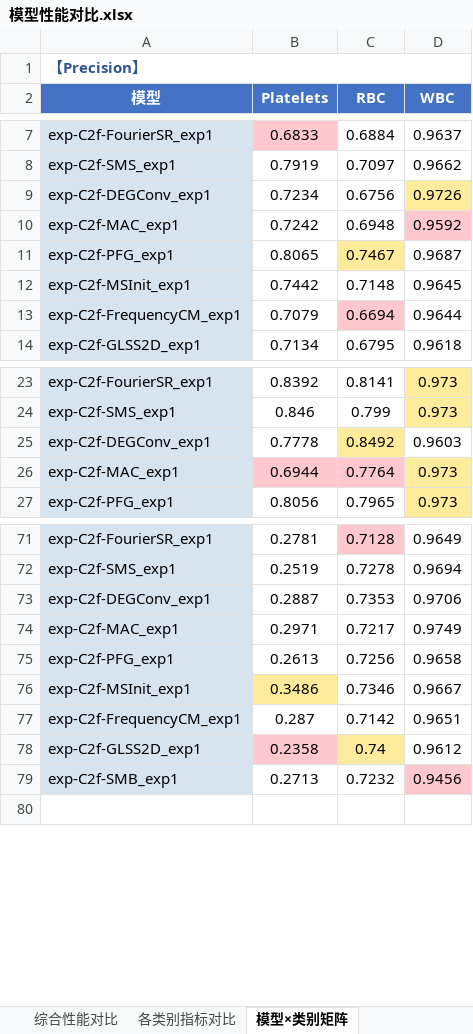
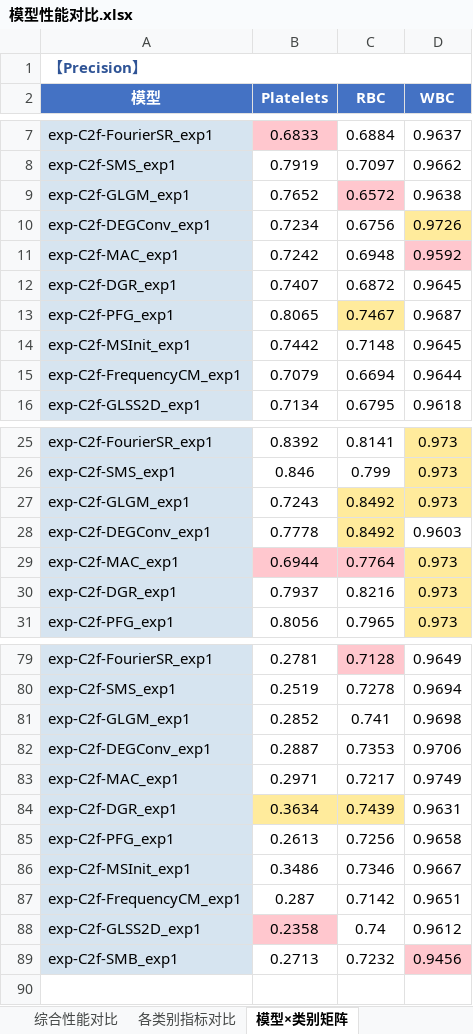
Before and after one commit to 12138yifan/Paper_Data, an Excel workbook: c2fs/模型性能对比.xlsx, sheet 模型×类别矩阵, drawn as a sheet; only a part is shown, gaps mark what is left out; values as stored, in another font and other column widths than the file's, no borders; addresses are those after the commit; the diff covers the shown part only; the diff names each change by its address in the sheet, - before the commit and + after, or states it on an @@ line.

```diff
--- a/c2fs/模型性能对比.xlsx (sheet 模型×类别矩阵)
+++ b/c2fs/模型性能对比.xlsx (sheet 模型×类别矩阵)
+row 9: exp-C2f-GLGM_exp1 | 0.7652 | 0.6572 | 0.9638
+row 12: exp-C2f-DGR_exp1 | 0.7407 | 0.6872 | 0.9645
-C15 fill: #FFC7CE
+C15 fill: none
+row 27: exp-C2f-GLGM_exp1 | 0.7243 | 0.8492 | 0.973
+row 30: exp-C2f-DGR_exp1 | 0.7937 | 0.8216 | 0.973
+row 81: exp-C2f-GLGM_exp1 | 0.2852 | 0.741 | 0.9698
+row 84: exp-C2f-DGR_exp1 | 0.3634 | 0.7439 | 0.9631
-B86 fill: #FFEB9C
+B86 fill: none
-C88 fill: #FFEB9C
+C88 fill: none
```
Also changed, not shown: 6 added rows elsewhere in this sheet, sheet 综合性能对比, sheet 各类别指标对比, 52 other files.
